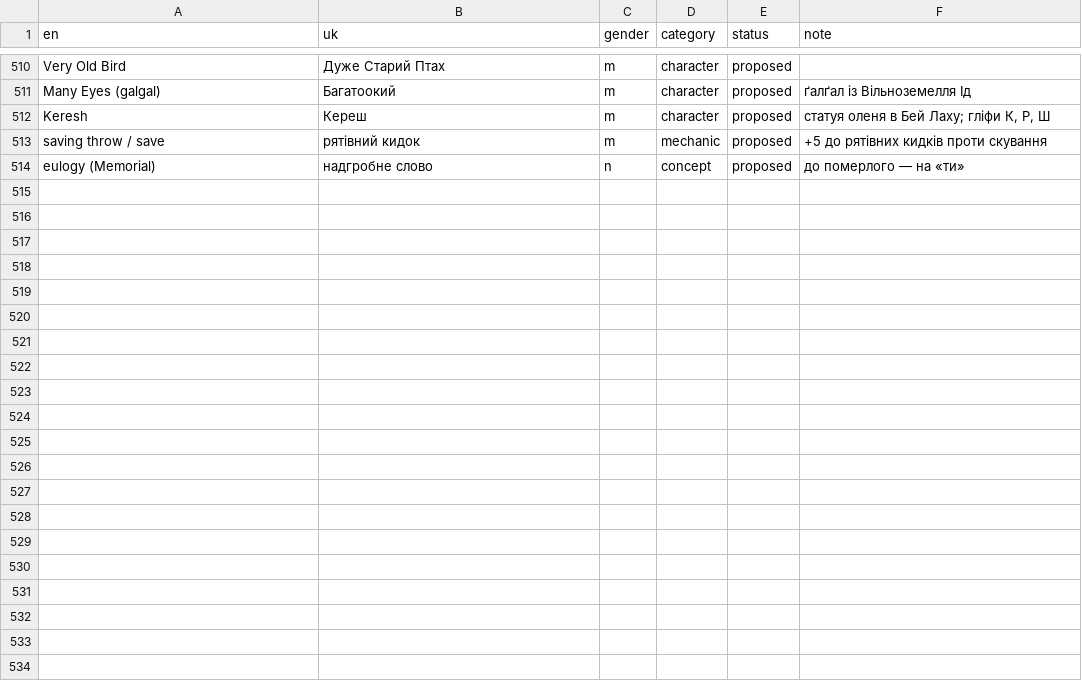
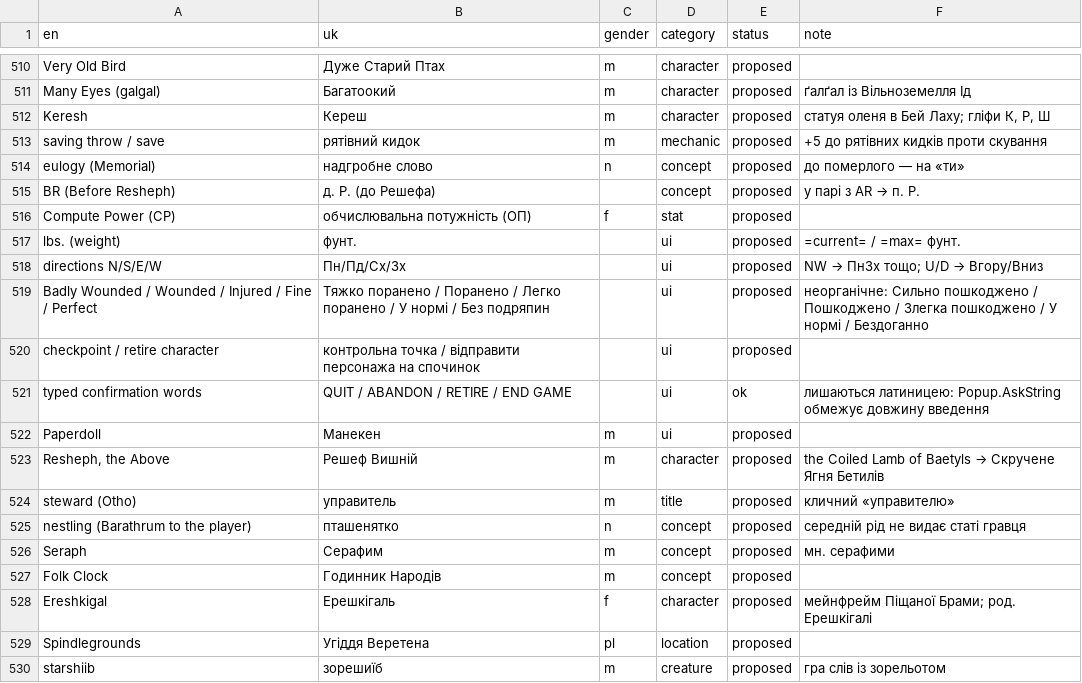
Before and after one commit to mikeKuharuk/Caves-of-Qud-UA, a TSV file: glossary/terms.tsv, drawn as a sheet; only a part is shown, gaps mark what is left out.

```diff
--- a/glossary/terms.tsv
+++ b/glossary/terms.tsv
@@ -514 +514,17 @@ saving throw / save	рятівний кидок	m	mechanic	proposed	+5 до ря
 eulogy (Memorial)	надгробне слово	n	concept	proposed	до померлого — на «ти»
+BR (Before Resheph)	д. Р. (до Решефа)		concept	proposed	у парі з AR → п. Р.
+Compute Power (CP)	обчислювальна потужність (ОП)	f	stat	proposed	
+lbs. (weight)	фунт.		ui	proposed	=current= / =max= фунт.
+directions N/S/E/W	Пн/Пд/Сх/Зх		ui	proposed	NW → ПнЗх тощо; U/D → Вгору/Вниз
+Badly Wounded / Wounded / Injured / Fine / Perfect	Тяжко поранено / Поранено / Легко поранено / У нормі / Без подряпин		ui	proposed	неорганічне: Сильно пошкоджено / Пошкоджено / Злегка пошкоджено / У нормі / Бездоганно
+checkpoint / retire character	контрольна точка / відправити персонажа на спочинок		ui	proposed	
+typed confirmation words	QUIT / ABANDON / RETIRE / END GAME		ui	ok	лишаються латиницею: Popup.AskString обмежує довжину введення
+Paperdoll	Манекен	m	ui	proposed	
+Resheph, the Above	Решеф Вишній	m	character	proposed	the Coiled Lamb of Baetyls → Скручене Ягня Бетилів
+steward (Otho)	управитель	m	title	proposed	кличний «управителю»
+nestling (Barathrum to the player)	пташенятко	n	concept	proposed	середній рід не видає статі гравця
+Seraph	Серафим	m	concept	proposed	мн. серафими
+Folk Clock	Годинник Народів	m	concept	proposed	
+Ereshkigal	Ерешкігаль	f	character	proposed	мейнфрейм Піщаної Брами; род. Ерешкігалі
+Spindlegrounds	Угіддя Веретена	pl	location	proposed	
+starshiib	зорешиїб	m	creature	proposed	гра слів із зорельотом
```
Also changed, not shown: 5 other files.
